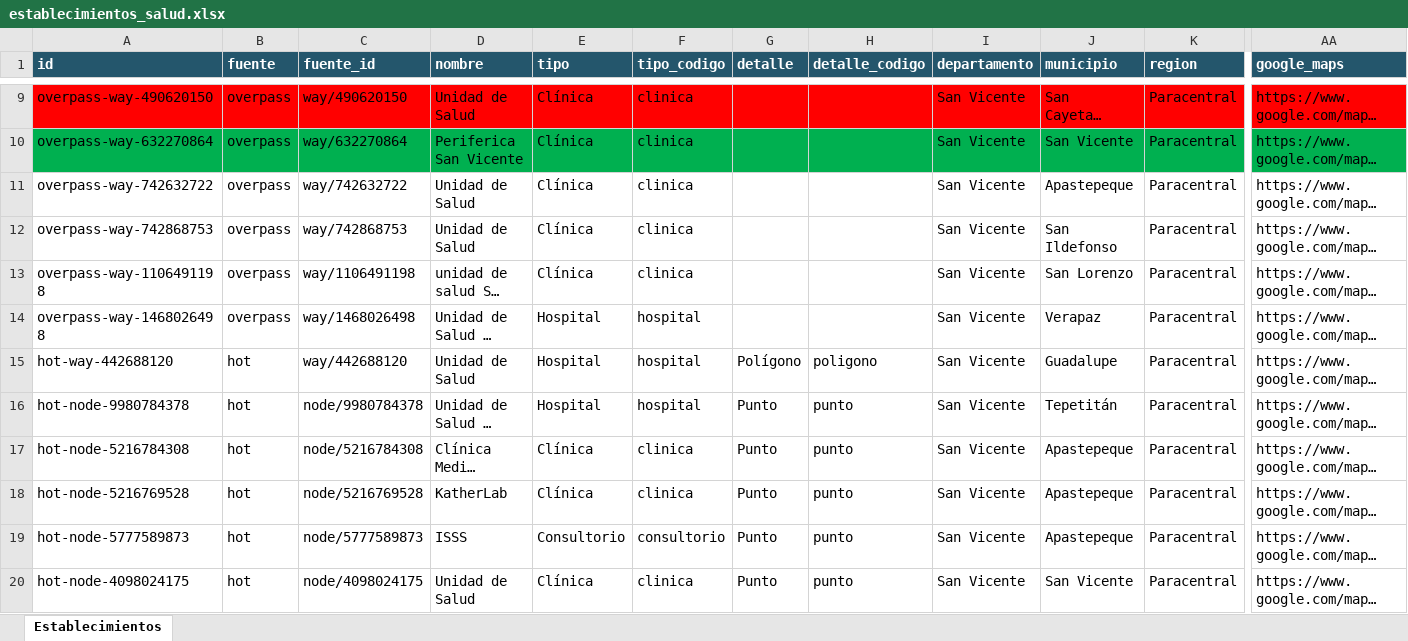
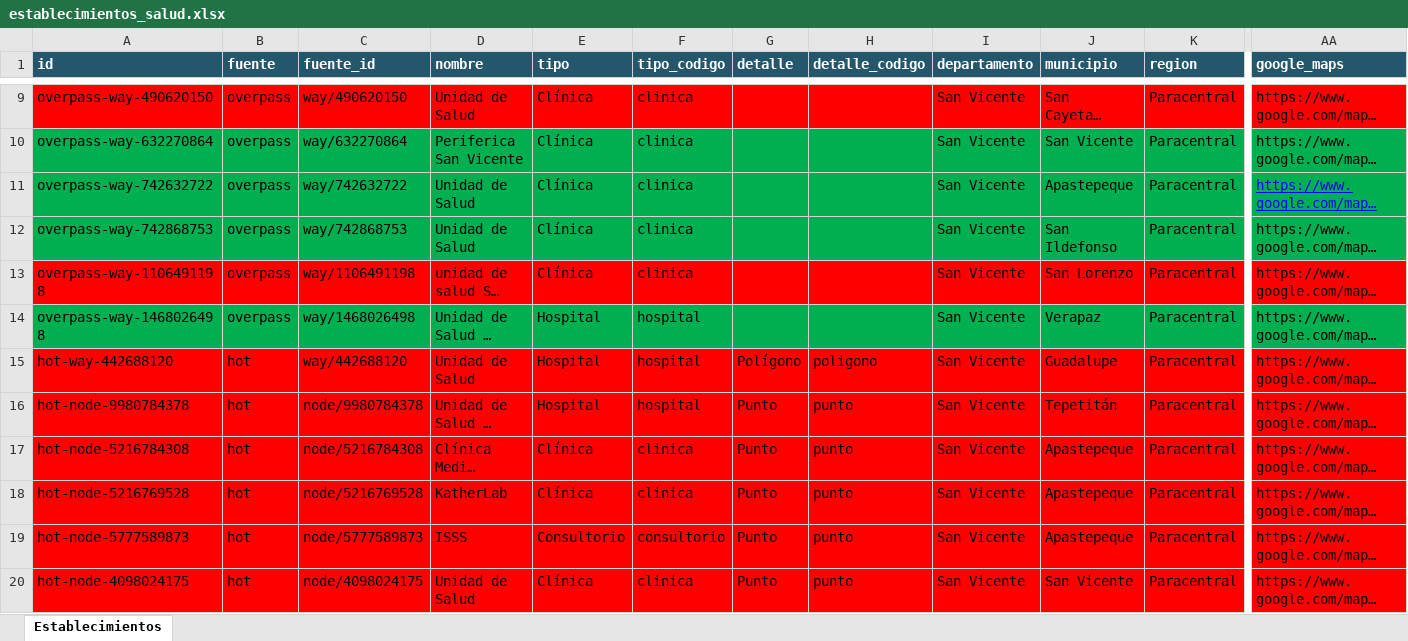
Before and after one commit to Hean0364/gis-unidades-salud, an Excel workbook: data/por_departamento/San Vicente/establecimientos_salud.xlsx, sheet Establecimientos, drawn as a sheet; only a part is shown, gaps mark what is left out; long unchanged cells end in …; values as stored, in another font and other column widths than the file's, no borders; the diff covers the shown part only; the diff names each change by its address in the sheet, - before the commit and + after, or states it on an @@ line.

Commit message:
Add: Agregar San Vicente completo

```diff
--- a/data/por_departamento/San Vicente/establecimientos_salud.xlsx (sheet Establecimientos)
+++ b/data/por_departamento/San Vicente/establecimientos_salud.xlsx (sheet Establecimientos)
-A11:AA12 fill: none
+A11:AA12 fill: #00B050
@@ AA11 underline: off → on, text colour: black → #0000FF @@
-A13:AA13 fill: none
+A13:AA13 fill: #FF0000
-A14:AA14 fill: none
+A14:AA14 fill: #00B050
-A15:AA20 fill: none
+A15:AA20 fill: #FF0000
```
Also changed, not shown: cell formats elsewhere in this sheet.
